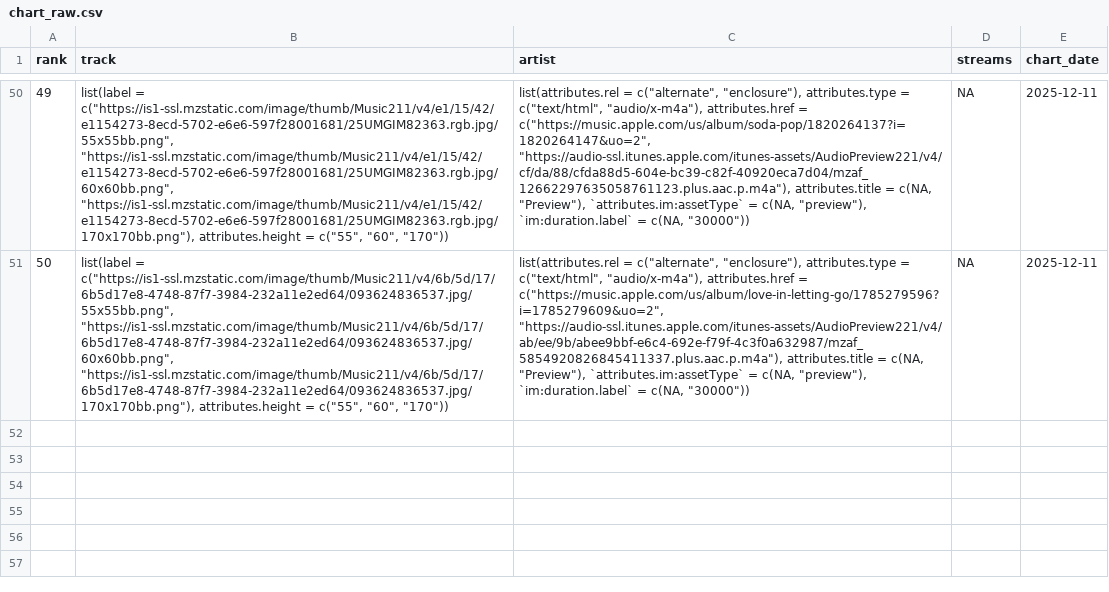
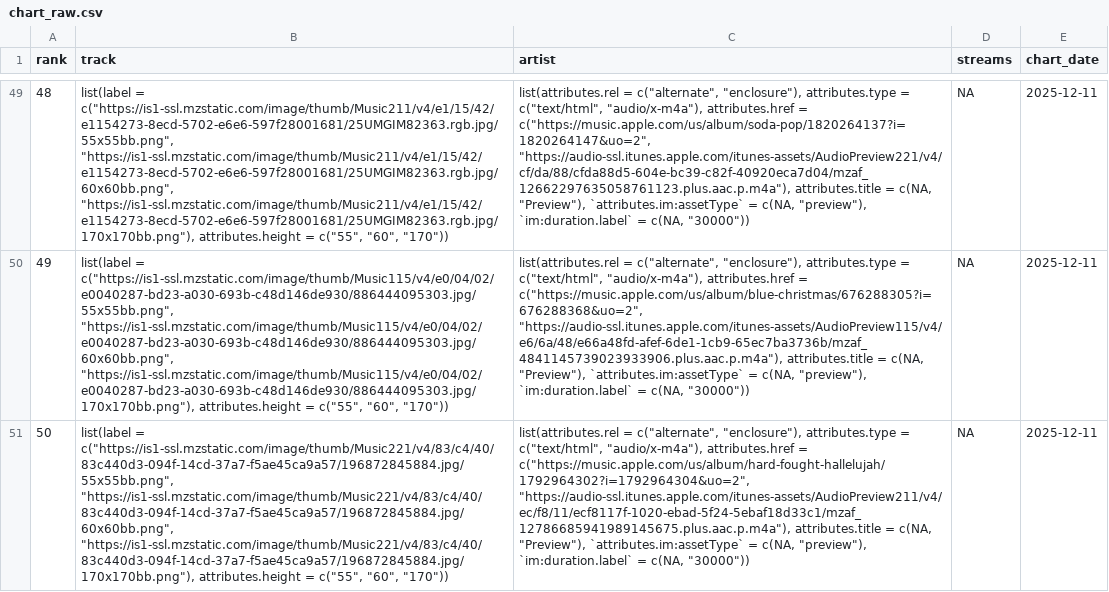
Before and after one commit to NobleXIX/JNH-LyricsDashboard, a CSV file: data_raw/chart_raw.csv, drawn as a sheet; only a part is shown, gaps mark what is left out; addresses are those after the commit; the diff covers the shown part only; the diff names each change by its address in the sheet, - before the commit and + after, or states it on an @@ line.

```diff
--- a/data_raw/chart_raw.csv
+++ b/data_raw/chart_raw.csv
@@ column A (rank) renumbered between rows 12 and 50 @@
-B50 (track): list(label = c("https://is1-ssl.mzstatic.com/image/thumb/Music211/v4/6b/5d/17/6b5d17e8-4748-87f7-3984-232a11e2ed64/093624836537.jpg/55x55bb.png", "https://is1-ssl.mzstatic.com/image/thumb/Music211/v4/6b/5d/17/6b5d17e8-4748-87f7-3984-232a11e2ed64/093624836537.jpg/60x60bb.png", "https://is1-ssl.mzstatic.com/image/thumb/Music211/v4/6b/5d/17/6b5d17e8-4748-87f7-3984-232a11e2ed64/093624836537.jpg/170x170bb.png"), attributes.height =…
+B50 (track): list(label = c("https://is1-ssl.mzstatic.com/image/thumb/Music115/v4/e0/04/02/e0040287-bd23-a030-693b-c48d146de930/886444095303.jpg/55x55bb.png", "https://is1-ssl.mzstatic.com/image/thumb/Music115/v4/e0/04/02/e0040287-bd23-a030-693b-c48d146de930/886444095303.jpg/60x60bb.png", "https://is1-ssl.mzstatic.com/image/thumb/Music115/v4/e0/04/02/e0040287-bd23-a030-693b-c48d146de930/886444095303.jpg/170x170bb.png"), attributes.height =…
-C50 (artist): …attributes.href = c("https://music.apple.com/us/album/love-in-letting-go/1785279596?i=1785279609&uo=2", "https://audio-ssl.itunes.apple.com/itunes-assets/AudioPreview221/v4/ab/ee/9b/abee9bbf-e6c4-692e-f79f-4c3f0a632987/mzaf_5854920826845411337.plus.aac.p.m4a"), attributes.title =…
+C50 (artist): …attributes.href = c("https://music.apple.com/us/album/blue-christmas/676288305?i=676288368&uo=2", "https://audio-ssl.itunes.apple.com/itunes-assets/AudioPreview115/v4/e6/6a/48/e66a48fd-afef-6de1-1cb9-65ec7ba3736b/mzaf_4841145739023933906.plus.aac.p.m4a"), attributes.title =…
+row 51: 50 | list(label = c("https://is1-ssl.mzstatic.com/image/thumb/Music221/v4/83/c4/40/83c440d3-094f-14cd-37a7-f5ae45ca9a57/196872845884.jpg/55x55bb.png", "https://is1-ssl.mzstatic.com/image/thumb/Music221/v4/83/c4/40/83c440d3-094f-14cd-37a7-f5ae45ca9a57/196872845884.jpg/60x60bb.png", "https://is1-ssl.mzstatic.com/image/thumb/Music221/v4/83/c4/40/83c440d3-094f-14cd-37a7-f5ae45ca9a57/196872845884.jpg/170x170bb.png"), attributes.height = c("55", "60", "170")) | list(attributes.rel = c("alternate", "enclosure"), attributes.type = c("text/html", "audio/x-m4a"), attributes.href = c("https://music.apple.com/us/album/hard-fought-hallelujah/1792964302?i=1792964304&uo=2", "https://audio-ssl.itunes.apple.com/itunes-assets/AudioPreview211/v4/ec/f8/11/ecf8117f-1020-ebad-5f24-5ebaf18d33c1/mzaf_12786685941989145675.plus.aac.p.m4a"), attributes.title = c(NA, "Preview"), `attributes.im:assetType` = c(NA, "preview"), `im:duration.label` = c(NA, "30000")) | NA | 2025-12-11
```
Also changed, not shown: 1 added row, 2 removed rows and 18 moved rows elsewhere in this file, data_raw/lyrics_raw.csv, 1 other file.
